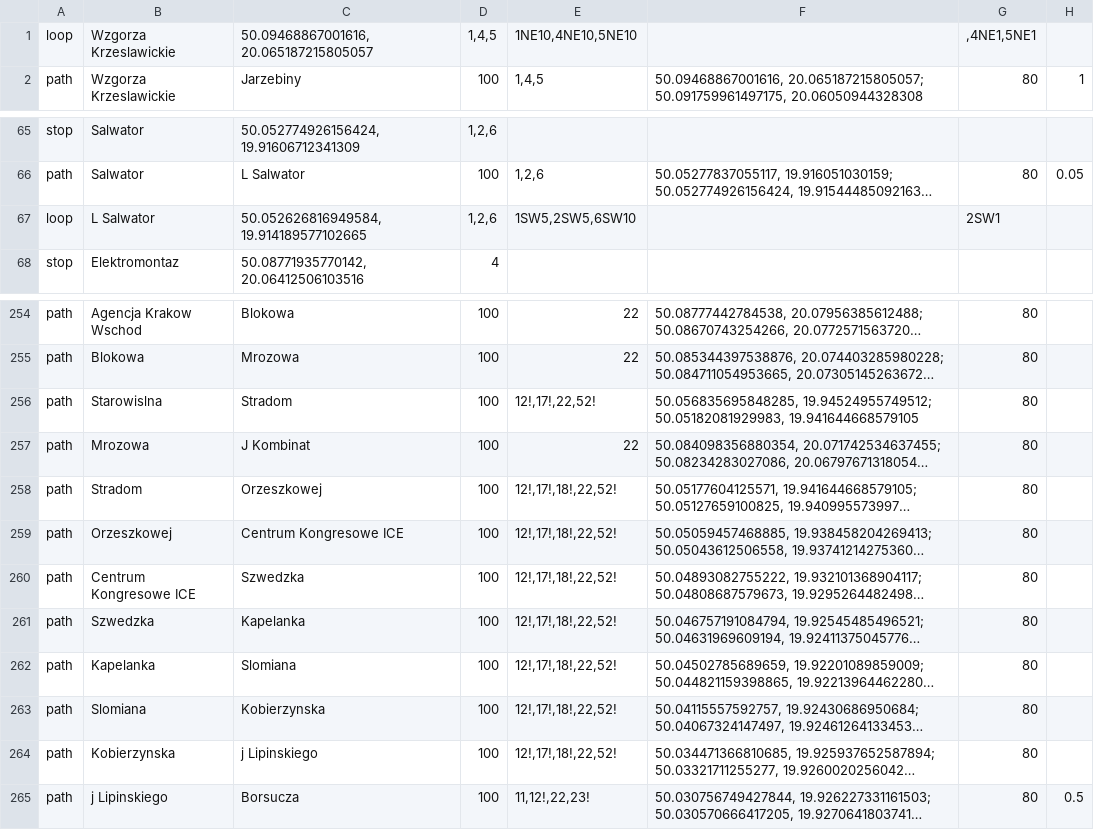
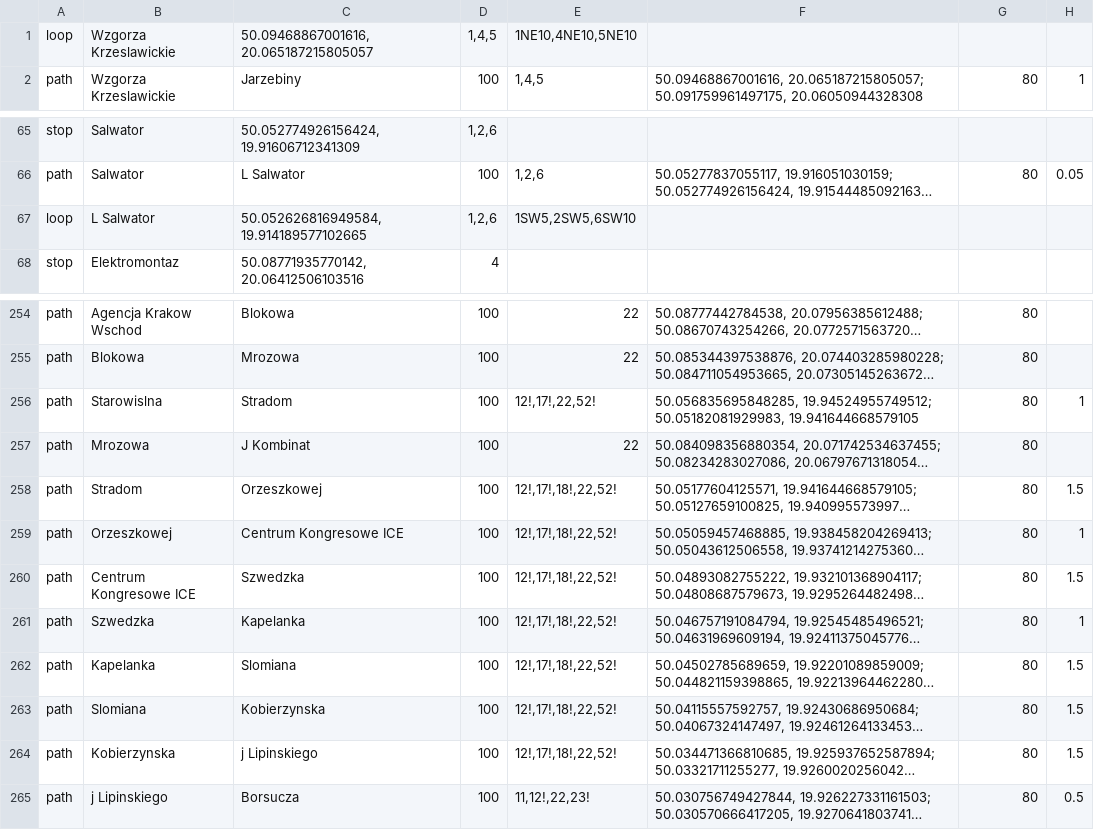
Before and after one commit to aolesek/tram-network-simulation, a CSV file: out/production/resources/tramnet.csv, drawn as a sheet; only a part is shown, gaps mark what is left out; long unchanged cells end in …; the diff names each change by its address in the sheet, - before the commit and + after, or states it on an @@ line.

```diff
--- a/out/production/resources/tramnet.csv
+++ b/out/production/resources/tramnet.csv
-G1: ,4NE1,5NE1
+G1: (empty)
-G67: 2SW1
+G67: (empty)
-H256: (empty)
+H256: 1
-H258: (empty)
+H258: 1.5
-H259: (empty)
+H259: 1
-H260: (empty)
+H260: 1.5
-H261: (empty)
+H261: 1
-H262:H264: (empty)
+H262:H264: 1.5
```
Also changed, not shown: 3 other files.
